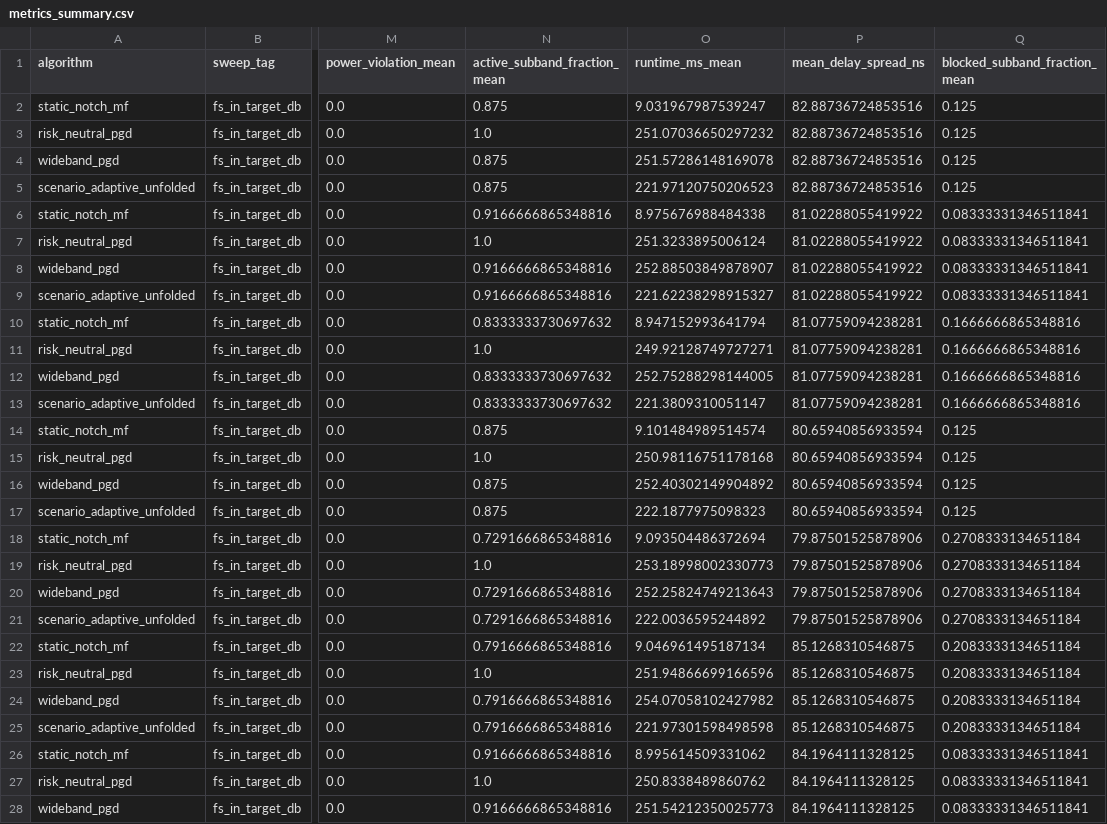
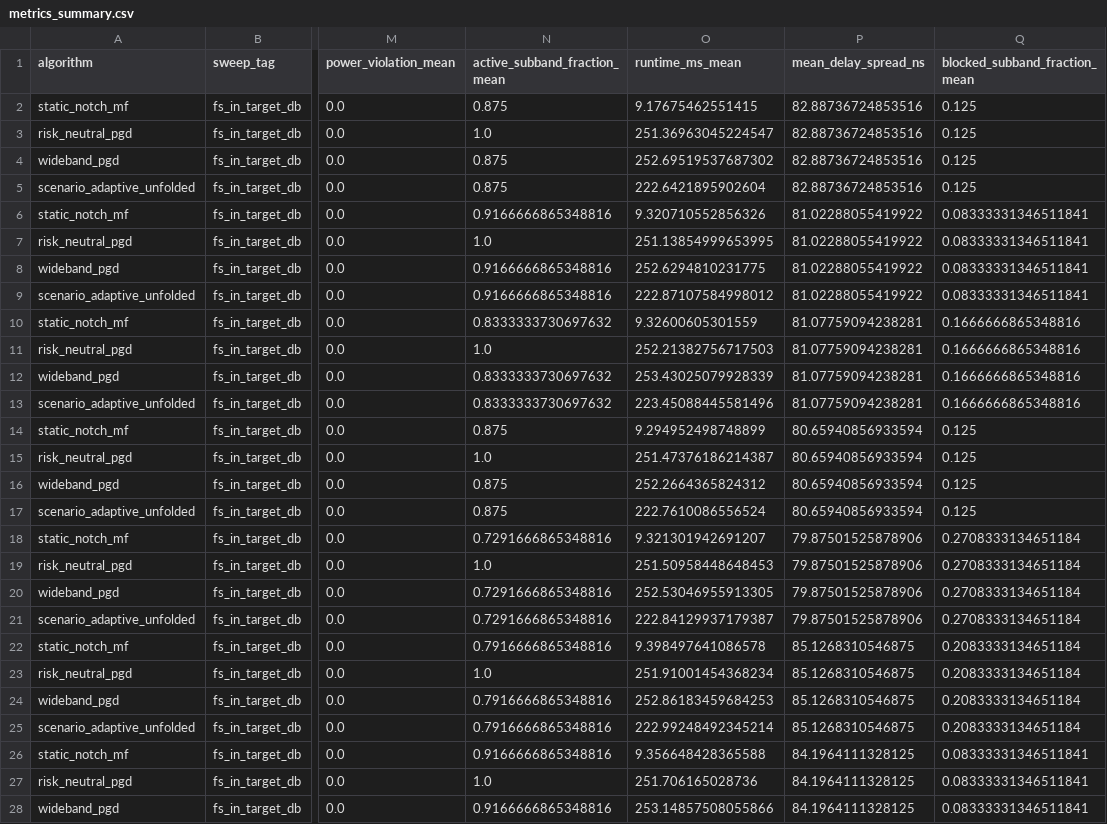
Before and after one commit to afazeliUofT/Deep-Unfolding-FR3, a CSV file: results/twc_full_bundle/twc_pipeline/metrics_summary.csv, drawn as a sheet; only a part is shown, gaps mark what is left out; the diff covers the shown part only; the diff names each change by its address in the sheet, - before the commit and + after, or states it on an @@ line.

```diff
--- a/results/twc_full_bundle/twc_pipeline/metrics_summary.csv
+++ b/results/twc_full_bundle/twc_pipeline/metrics_summary.csv
-O2 (runtime_ms_mean): 9.031967987539247
+O2 (runtime_ms_mean): 9.17675462551415
-O3 (runtime_ms_mean): 251.07036650297232
+O3 (runtime_ms_mean): 251.36963045224547
-O4 (runtime_ms_mean): 251.57286148169078
+O4 (runtime_ms_mean): 252.69519537687302
-O5 (runtime_ms_mean): 221.97120750206523
+O5 (runtime_ms_mean): 222.6421895902604
-O6 (runtime_ms_mean): 8.975676988484338
+O6 (runtime_ms_mean): 9.320710552856326
-O7 (runtime_ms_mean): 251.3233895006124
+O7 (runtime_ms_mean): 251.13854999653995
-O8 (runtime_ms_mean): 252.88503849878907
+O8 (runtime_ms_mean): 252.6294810231775
-O9 (runtime_ms_mean): 221.62238298915327
+O9 (runtime_ms_mean): 222.87107584998012
-O10 (runtime_ms_mean): 8.947152993641794
+O10 (runtime_ms_mean): 9.32600605301559
-O11 (runtime_ms_mean): 249.92128749727271
+O11 (runtime_ms_mean): 252.21382756717503
-O12 (runtime_ms_mean): 252.75288298144005
+O12 (runtime_ms_mean): 253.43025079928339
-O13 (runtime_ms_mean): 221.3809310051147
+O13 (runtime_ms_mean): 223.45088445581496
-O14 (runtime_ms_mean): 9.101484989514574
+O14 (runtime_ms_mean): 9.294952498748899
-O15 (runtime_ms_mean): 250.98116751178168
+O15 (runtime_ms_mean): 251.47376186214387
-O16 (runtime_ms_mean): 252.40302149904892
+O16 (runtime_ms_mean): 252.2664365824312
-O17 (runtime_ms_mean): 222.1877975098323
+O17 (runtime_ms_mean): 222.7610086556524
-O18 (runtime_ms_mean): 9.093504486372694
+O18 (runtime_ms_mean): 9.321301942691207
-O19 (runtime_ms_mean): 253.18998002330773
+O19 (runtime_ms_mean): 251.50958448648453
-O20 (runtime_ms_mean): 252.25824749213643
+O20 (runtime_ms_mean): 252.53046955913305
-O21 (runtime_ms_mean): 222.0036595244892
+O21 (runtime_ms_mean): 222.84129937179387
-O22 (runtime_ms_mean): 9.046961495187134
+O22 (runtime_ms_mean): 9.398497641086578
-O23 (runtime_ms_mean): 251.94866699166596
+O23 (runtime_ms_mean): 251.91001454368234
-O24 (runtime_ms_mean): 254.07058102427982
+O24 (runtime_ms_mean): 252.86183459684253
-O25 (runtime_ms_mean): 221.97301598498598
+O25 (runtime_ms_mean): 222.99248492345214
-O26 (runtime_ms_mean): 8.995614509331062
+O26 (runtime_ms_mean): 9.356648428365588
-O27 (runtime_ms_mean): 250.8338489860762
+O27 (runtime_ms_mean): 251.706165028736
-O28 (runtime_ms_mean): 251.54212350025773
+O28 (runtime_ms_mean): 253.14857508055866
```
Also changed, not shown: 45 edited cells elsewhere in this file, results/twc_full_bundle/twc_pipeline/metrics_per_sample.csv, results/twc_smoke_bundle/twc_pipeline/metrics_per_sample.csv, 23 other files.
